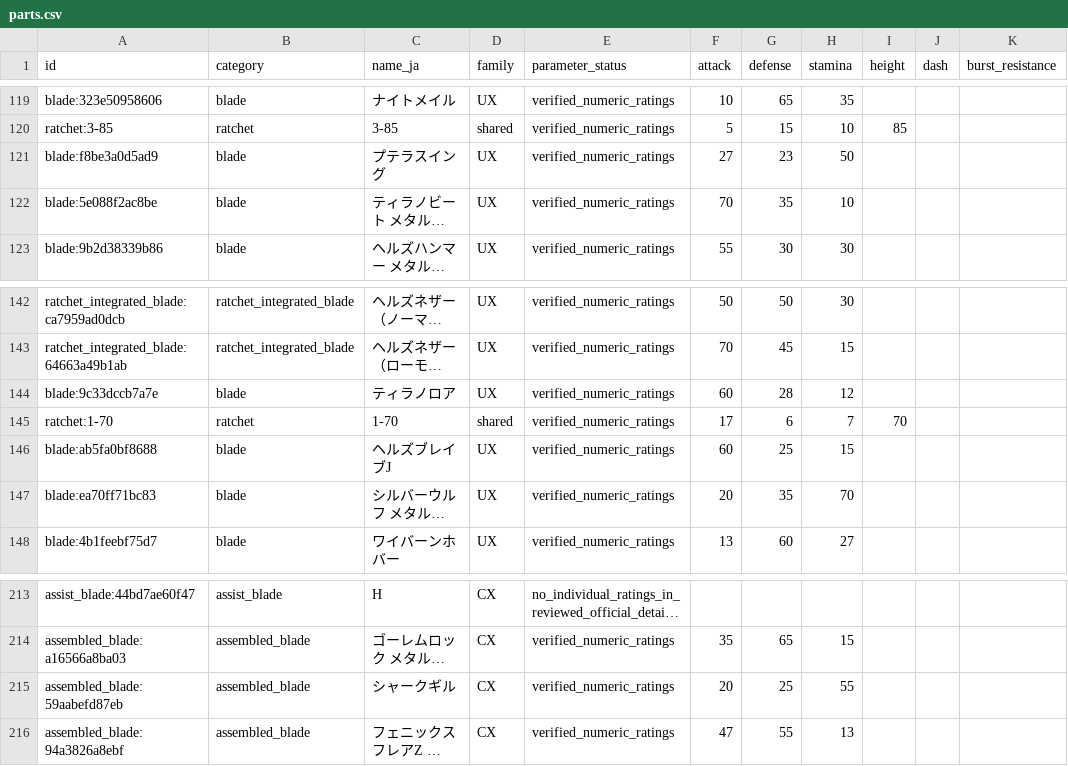
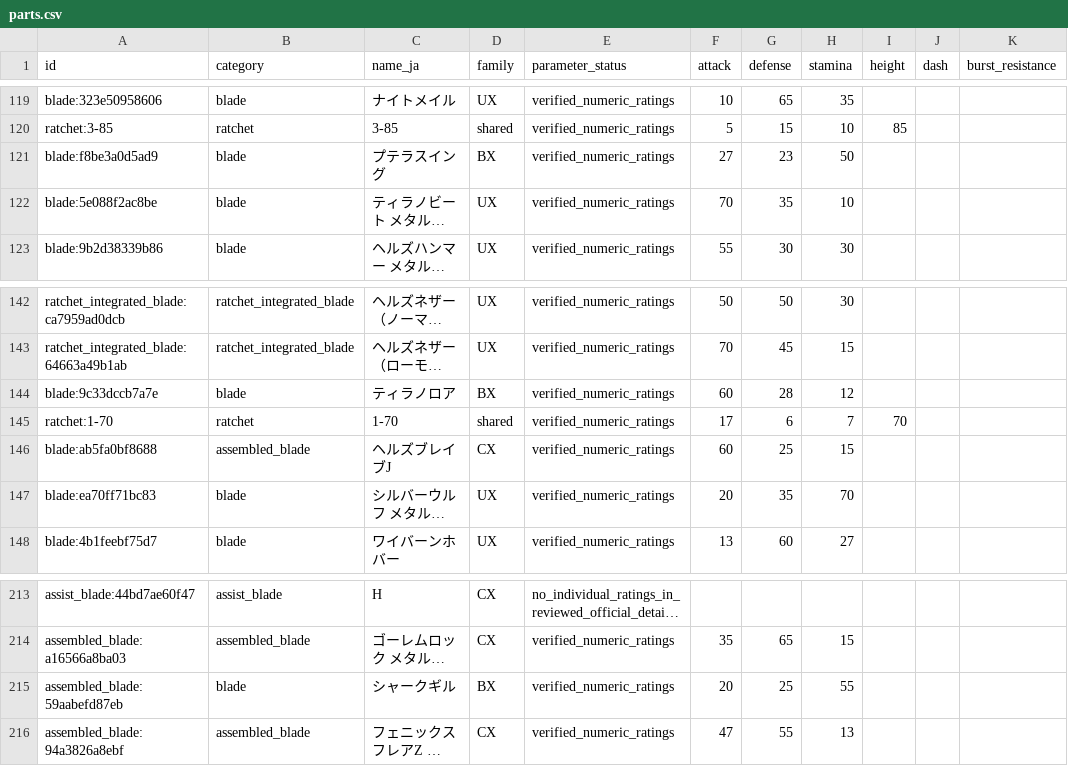
Before and after one commit to usks213/threejs-game, a CSV file: public/beyblade-data/parts.csv, drawn as a sheet; only a part is shown, gaps mark what is left out; long unchanged cells end in …; the diff names each change by its address in the sheet, - before the commit and + after, or states it on an @@ line.

Commit message:
feat(beyblade): expand grounded part models and simulate physical burst settling

```diff
--- a/public/beyblade-data/parts.csv
+++ b/public/beyblade-data/parts.csv
-D121 (family): UX
+D121 (family): BX
-D144 (family): UX
+D144 (family): BX
-B146 (category): blade
+B146 (category): assembled_blade
-D146 (family): UX
+D146 (family): CX
-B215 (category): assembled_blade
+B215 (category): blade
-D215 (family): CX
+D215 (family): BX
```
Also changed, not shown: 26 other files.
